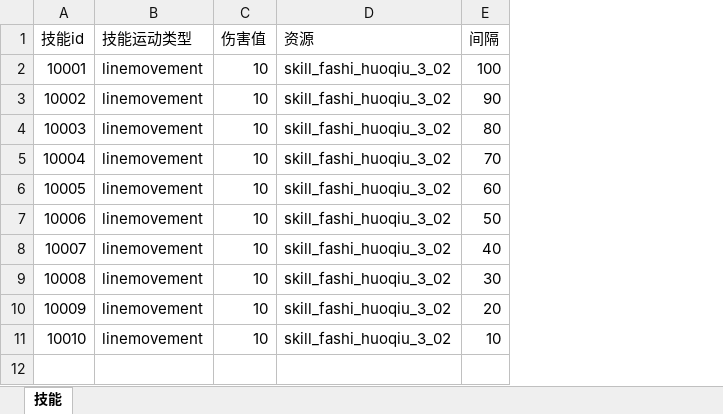
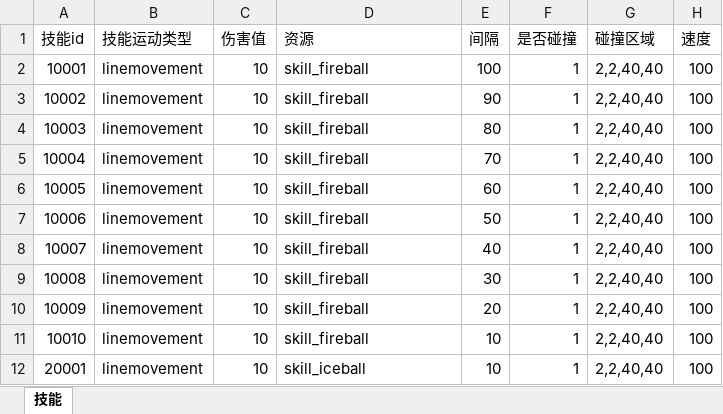
Before and after one commit to wangZJ201205/BaseGameFrame, an Excel workbook: share/data/design/技能.xlsx, sheet 技能, drawn as a sheet; values as stored, in another font and other column widths than the file's, no borders; the diff names each change by its address in the sheet, - before the commit and + after, or states it on an @@ line.

```diff
--- a/share/data/design/技能.xlsx (sheet 技能)
+++ b/share/data/design/技能.xlsx (sheet 技能)
+column F (是否碰撞), rows 2-11: all 1
+column G (碰撞区域), rows 2-11: all 2,2,40,40
+column H (速度), rows 2-11: all 100
-D2:D11 (资源): skill_fashi_huoqiu_3_02
+D2:D11 (资源): skill_fireball
+row 12: 20001 | linemovement | 10 | skill_iceball | 10 | 1 | 2,2,40,40 | 100
```
Also changed, not shown: share/data/design/对象表.xlsx, 26 other files.
